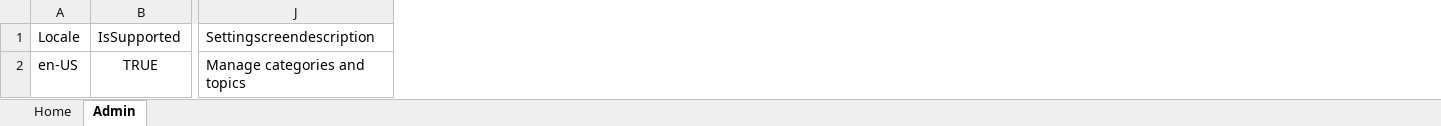
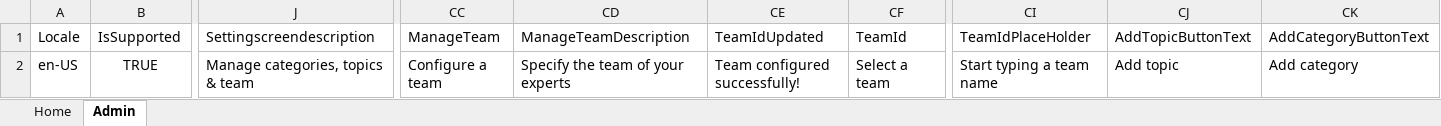
Before and after one commit to OfficeDev/microsoft-teams-apps-rapid-assist, an Excel workbook: Deployment/colTranslation.xlsx, sheet Admin, drawn as a sheet; only a part is shown, gaps mark what is left out; values as stored, in another font and other column widths than the file's, no borders; table styles not drawn; the diff names each change by its address in the sheet, - before the commit and + after, or states it on an @@ line.

```diff
--- a/Deployment/colTranslation.xlsx (sheet Admin)
+++ b/Deployment/colTranslation.xlsx (sheet Admin)
+column CC, rows 1-2: ManageTeam | Configure a team
+column CD, rows 1-2: ManageTeamDescription | Specify the team of your experts
+column CE, rows 1-2: TeamIdUpdated | Team configured successfully!
+column CF, rows 1-2: TeamId | Select a team
+column CI, rows 1-2: TeamIdPlaceHolder | Start typing a team name
+column CJ, rows 1-2: AddTopicButtonText | Add topic
+column CK, rows 1-2: AddCategoryButtonText | Add category
-J2: Manage categories and topics
+J2: Manage categories, topics & team
```
Also changed, not shown: sheet Home, 5 other files.
